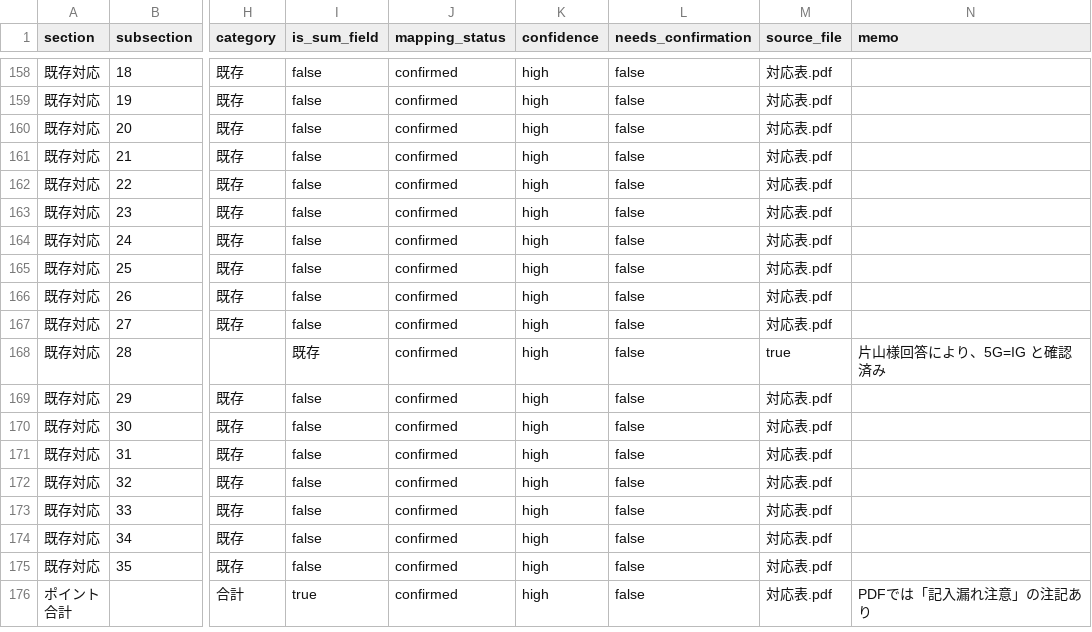
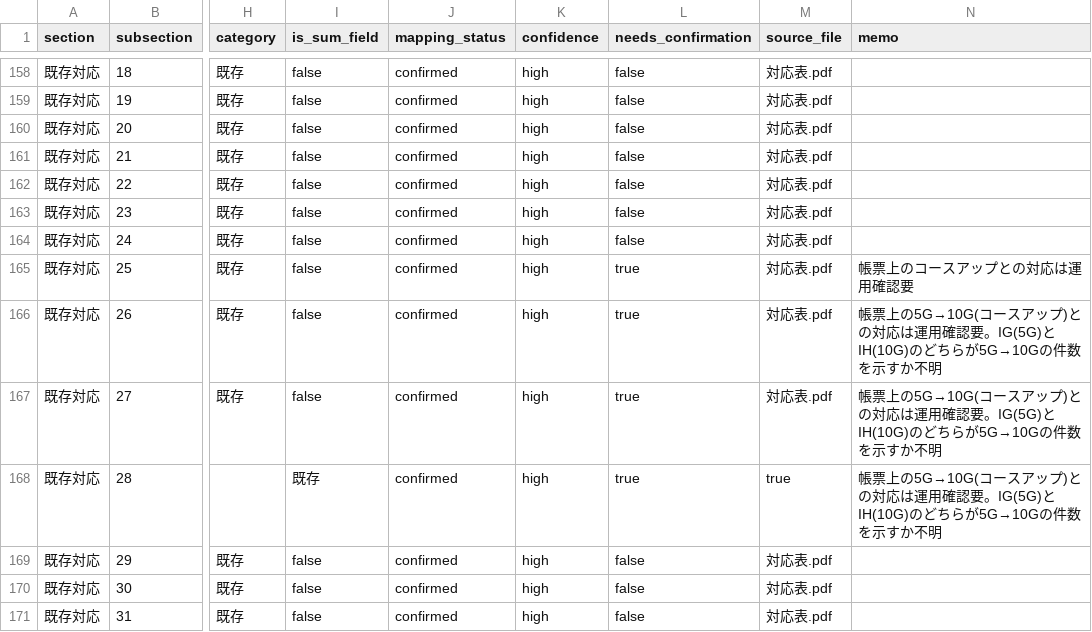
Before and after one commit to Morimakun/geo-mvp, a CSV file: data/master/pdf_csv_field_mapping.csv, drawn as a sheet; only a part is shown, gaps mark what is left out; the shorter side is filled out with more unchanged rows; the diff names each change by its address in the sheet, - before the commit and + after, or states it on an @@ line.

```diff
--- a/data/master/pdf_csv_field_mapping.csv
+++ b/data/master/pdf_csv_field_mapping.csv
-L165:L168 (needs_confirmation): false
+L165:L168 (needs_confirmation): true
-N165 (memo): (empty)
+N165 (memo): 帳票上のコースアップとの対応は運用確認要
-N166:N167 (memo): (empty)
+N166:N167 (memo): 帳票上の5G→10G(コースアップ)との対応は運用確認要。IG(5G)とIH(10G)のどちらが5G→10Gの件数を示すか不明
-N168 (memo): 片山様回答により、5G=IG と確認済み
+N168 (memo): 帳票上の5G→10G(コースアップ)との対応は運用確認要。IG(5G)とIH(10G)のどちらが5G→10Gの件数を示すか不明
```
Also changed, not shown: docs/katayama_confirmation_items_20260603.csv, 2 other files.
